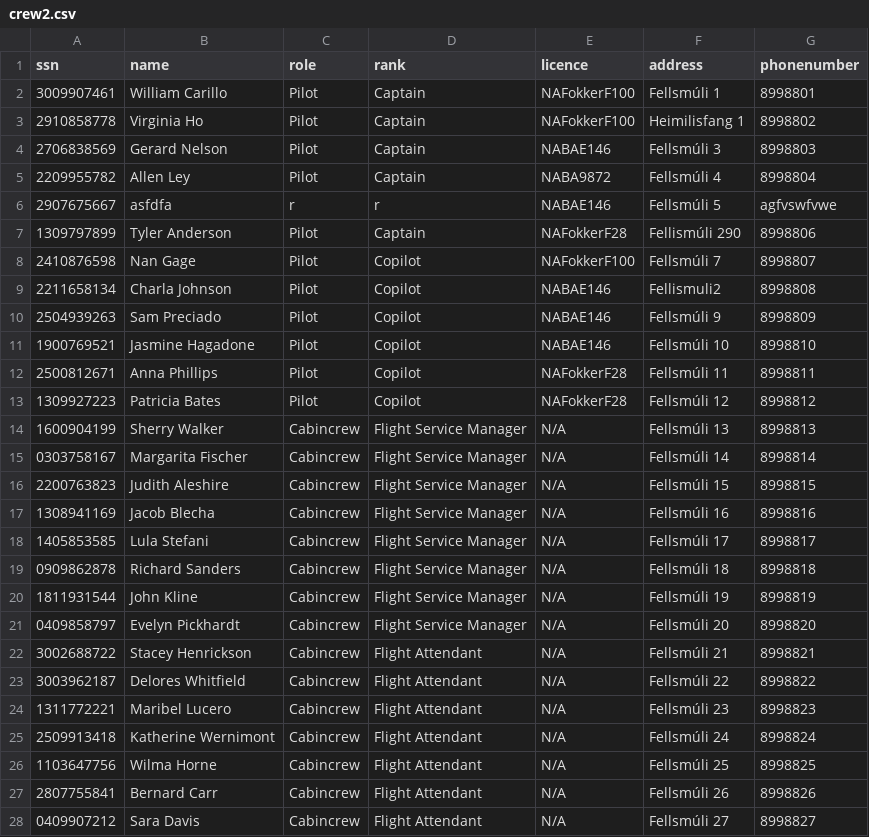
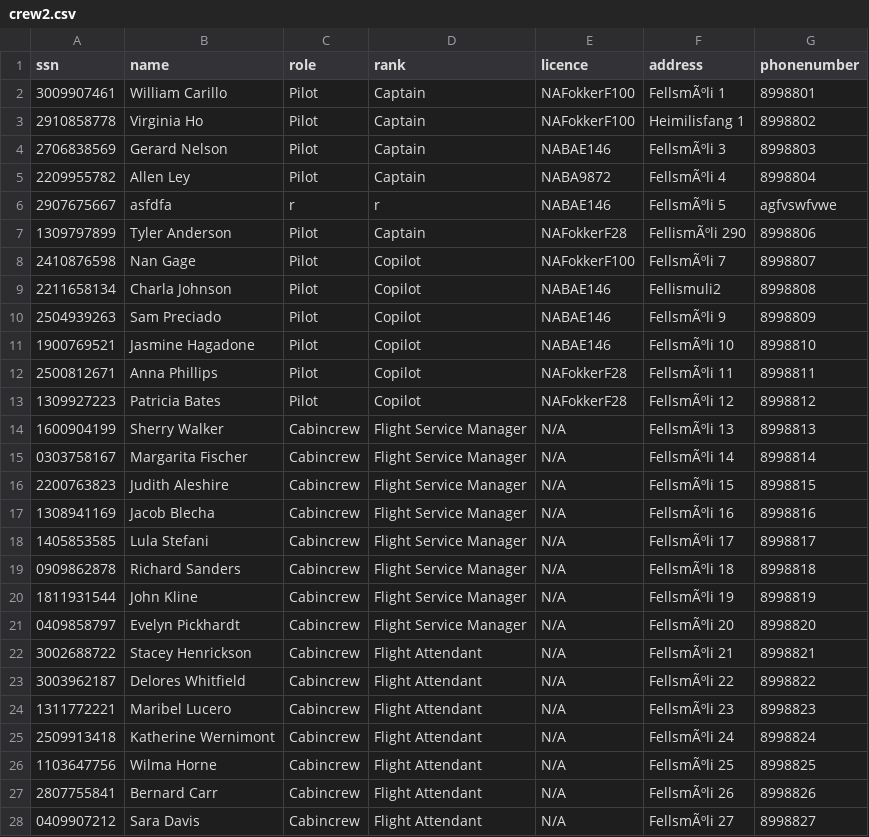
Before and after one commit to fridriks19/Final_programing_assignment1, a CSV file: data/crew2.csv, drawn as a sheet; only a part is shown; the diff covers the shown part only; the diff names each change by its address in the sheet, - before the commit and + after, or states it on an @@ line.

```diff
--- a/data/crew2.csv
+++ b/data/crew2.csv
-F2 (address): Fellsmúli 1
+F2 (address): FellsmÃºli 1
-F4 (address): Fellsmúli 3
+F4 (address): FellsmÃºli 3
-F5 (address): Fellsmúli 4
+F5 (address): FellsmÃºli 4
-F6 (address): Fellsmúli 5
+F6 (address): FellsmÃºli 5
-F7 (address): Fellismúli 290
+F7 (address): FellismÃºli 290
-F8 (address): Fellsmúli 7
+F8 (address): FellsmÃºli 7
-F10 (address): Fellsmúli 9
+F10 (address): FellsmÃºli 9
-F11 (address): Fellsmúli 10
+F11 (address): FellsmÃºli 10
-F12 (address): Fellsmúli 11
+F12 (address): FellsmÃºli 11
-F13 (address): Fellsmúli 12
+F13 (address): FellsmÃºli 12
-F14 (address): Fellsmúli 13
+F14 (address): FellsmÃºli 13
-F15 (address): Fellsmúli 14
+F15 (address): FellsmÃºli 14
-F16 (address): Fellsmúli 15
+F16 (address): FellsmÃºli 15
-F17 (address): Fellsmúli 16
+F17 (address): FellsmÃºli 16
-F18 (address): Fellsmúli 17
+F18 (address): FellsmÃºli 17
-F19 (address): Fellsmúli 18
+F19 (address): FellsmÃºli 18
-F20 (address): Fellsmúli 19
+F20 (address): FellsmÃºli 19
-F21 (address): Fellsmúli 20
+F21 (address): FellsmÃºli 20
-F22 (address): Fellsmúli 21
+F22 (address): FellsmÃºli 21
-F23 (address): Fellsmúli 22
+F23 (address): FellsmÃºli 22
-F24 (address): Fellsmúli 23
+F24 (address): FellsmÃºli 23
-F25 (address): Fellsmúli 24
+F25 (address): FellsmÃºli 24
-F26 (address): Fellsmúli 25
+F26 (address): FellsmÃºli 25
-F27 (address): Fellsmúli 26
+F27 (address): FellsmÃºli 26
-F28 (address): Fellsmúli 27
+F28 (address): FellsmÃºli 27
```
Also changed, not shown: 1 added row and 8 edited cells elsewhere in this file, 3 other files.
